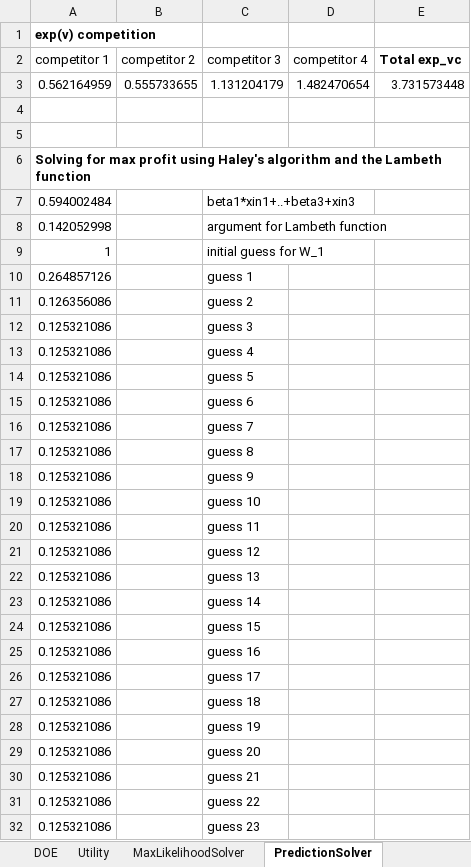
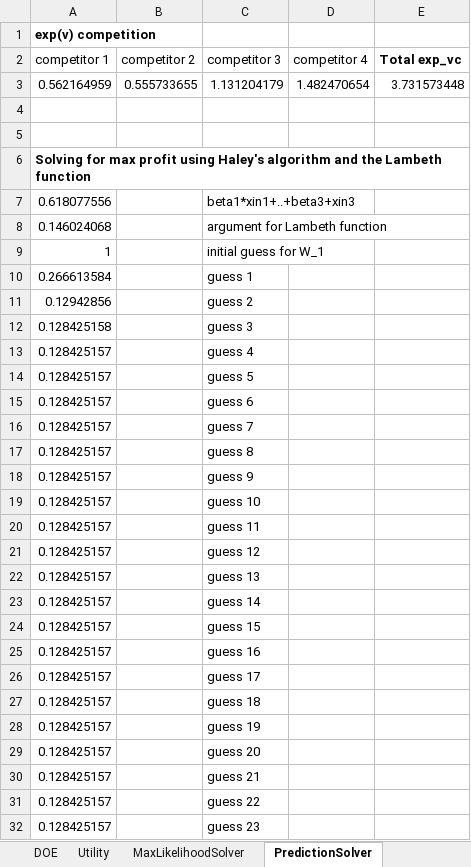
Before and after one commit to mbailey44/ASE6002PEK, an Excel workbook: Demand_Survey/DemandModelSurvey_PEK.xlsx, sheet PredictionSolver, drawn as a sheet; only a part is shown; values as stored, in another font and other column widths than the file's, no borders; the diff covers the shown part only; the diff names each change by its address in the sheet, - before the commit and + after, or states it on an @@ line.

```diff
--- a/Demand_Survey/DemandModelSurvey_PEK.xlsx (sheet PredictionSolver)
+++ b/Demand_Survey/DemandModelSurvey_PEK.xlsx (sheet PredictionSolver)
-A7 (competitor 1): 0.594002484
+A7 (competitor 1): 0.618077556
-A8 (competitor 1): 0.142052998
+A8 (competitor 1): 0.146024068
-A10 (competitor 1): 0.264857126
+A10 (competitor 1): 0.266613584
-A11 (competitor 1): 0.126356086
+A11 (competitor 1): 0.12942856
-A12 (competitor 1): 0.125321086
+A12 (competitor 1): 0.128425158
-A13:A32 (competitor 1): 0.125321086
+A13:A32 (competitor 1): 0.128425157
```
Also changed, not shown: 104 edited cells elsewhere in this sheet, sheet RandomNumbersToCopyFrom, sheet DemandPredictionModel, sheet Utility, Battery_Capacity/Battery_Capacity.xlsx, Boils_per_Charge/Boils_per_Charge.xlsx, 41 other files.
